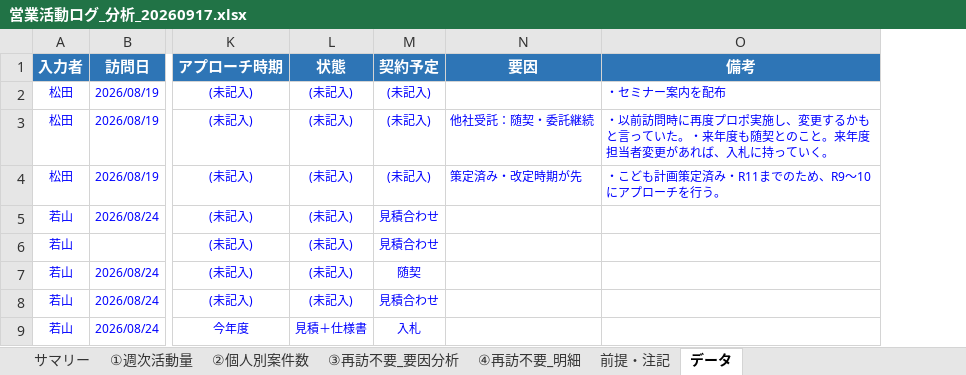
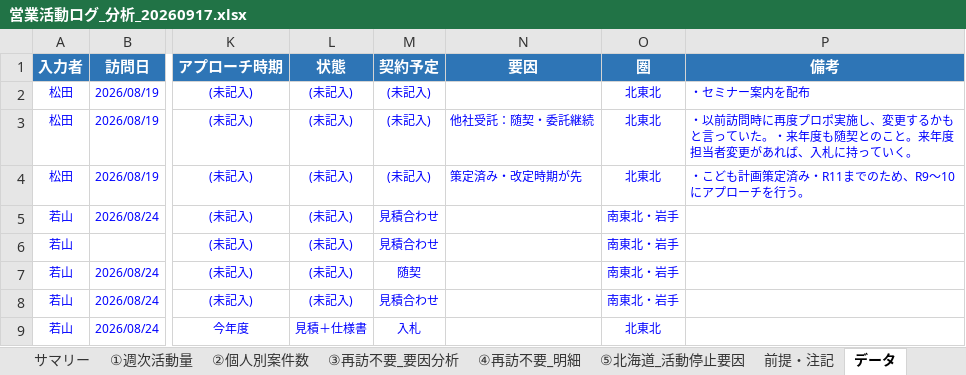
Before and after one commit to ryowakayama-gif/repository, an Excel workbook: output/営業活動ログ_分析_20260917.xlsx, sheet データ, drawn as a sheet; only a part is shown, gaps mark what is left out; values as stored, in another font and other column widths than the file's, no borders; charts and pictures not drawn; the diff names each change by its address in the sheet, - before the commit and + after, or states it on an @@ line.

```diff
--- a/output/営業活動ログ_分析_20260917.xlsx (sheet データ)
+++ b/output/営業活動ログ_分析_20260917.xlsx (sheet データ)
+sheet tab: ⑤北海道_活動停止要因
+column O (圏), rows 2-9: 北東北 | 北東北 | 北東北 | 南東北・岩手 | 南東北・岩手 | 南東北・岩手 | 南東北・岩手 | 北東北
```
Also changed, not shown: 1 other file.
